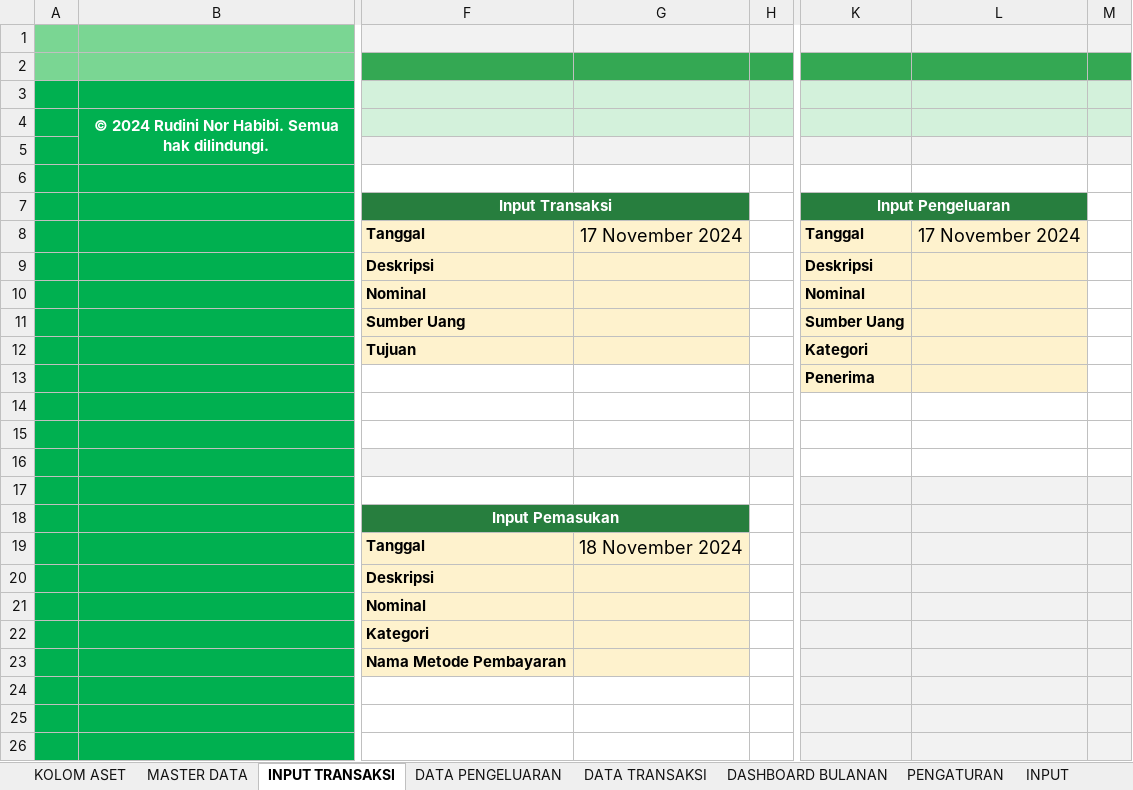
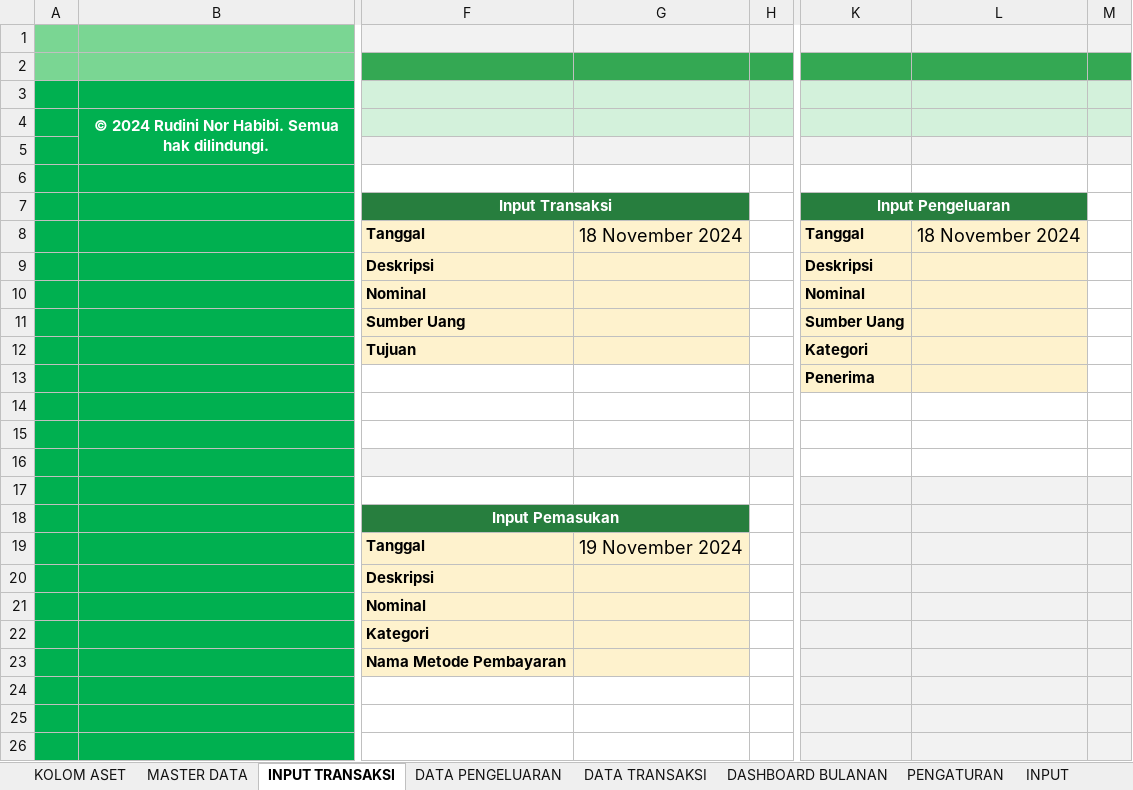
Before and after one commit to rudininh/pengeluaran, an Excel workbook: Pengeluaran/Pengelolaan Keuangan.xlsm, sheet INPUT TRANSAKSI, drawn as a sheet; only a part is shown, gaps mark what is left out; values as stored, in another font and other column widths than the file's, no borders; charts and pictures and conditional formats not drawn; the diff names each change by its address in the sheet, - before the commit and + after, or states it on an @@ line.

Commit message:
tambah data

```diff
--- a/Pengeluaran/Pengelolaan Keuangan.xlsm (sheet INPUT TRANSAKSI)
+++ b/Pengeluaran/Pengelolaan Keuangan.xlsm (sheet INPUT TRANSAKSI)
-G8: 17 November 2024
+G8: 18 November 2024
-L8: 17 November 2024
+L8: 18 November 2024
-G19: 18 November 2024
+G19: 19 November 2024
```
Also changed, not shown: sheet PENGATURAN, charts or pictures.
